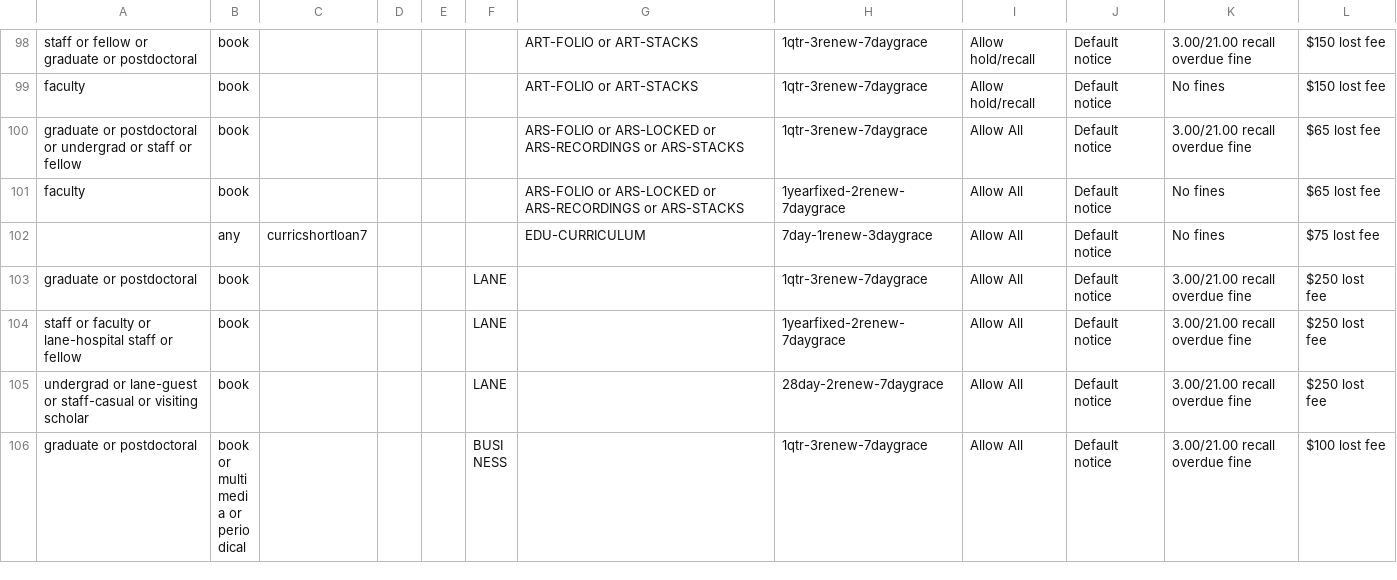
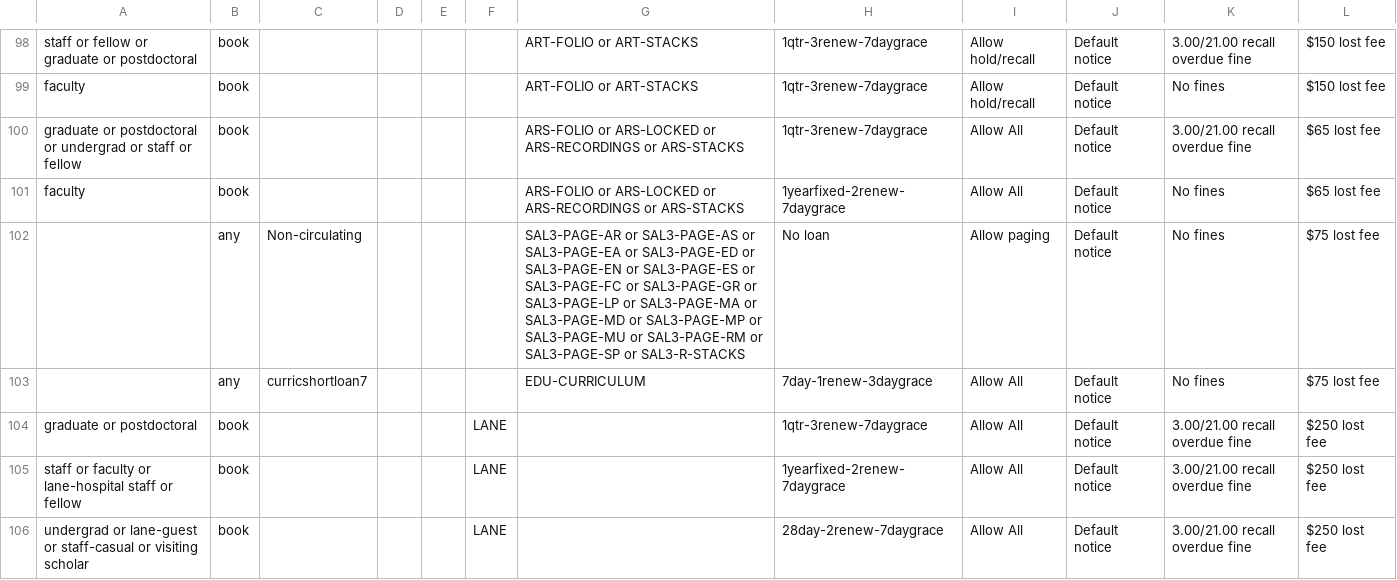
Before and after one commit to dev-wizard85/SearchWorks, a CSV file: config/folio/circulation_rules.csv, drawn as a sheet; only a part is shown, gaps mark what is left out; the shorter side is filled out with more unchanged rows.

Commit message:
Update FOLIO types

```diff
--- a/config/folio/circulation_rules.csv
+++ b/config/folio/circulation_rules.csv
@@ -101,2 +101,3 @@ graduate or postdoctoral or undergrad or staff or fellow,book,,,,,ARS-FOLIO or A
 faculty,book,,,,,ARS-FOLIO or ARS-LOCKED or ARS-RECORDINGS or ARS-STACKS,1yearfixed-2renew-7daygrace,Allow All,Default notice,No fines,$65 lost fee
+,any,Non-circulating,,,,SAL3-PAGE-AR or SAL3-PAGE-AS or SAL3-PAGE-EA or SAL3-PAGE-ED or SAL3-PAGE-EN or SAL3-PAGE-ES or SAL3-PAGE-FC or SAL3-PAGE-GR or SAL3-PAGE-LP or SAL3-PAGE-MA or SAL3-PAGE-MD or SAL3-PAGE-MP or SAL3-PAGE-MU or SAL3-PAGE-RM or SAL3-PAGE-SP or SAL3-R-STACKS,No loan,Allow paging,Default notice,No fines,$75 lost fee
 ,any,curricshortloan7,,,,EDU-CURRICULUM,7day-1renew-3daygrace,Allow All,Default notice,No fines,$75 lost fee
```
Also changed, not shown: 2 other files.
